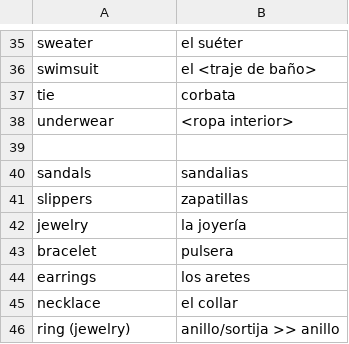
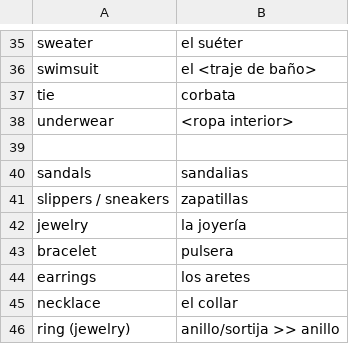
Before and after one commit to peterkrieg/anki-spanish-creator, a CSV file: words/2019-02-26-family-nouns.csv, drawn as a sheet; only a part is shown, gaps mark what is left out.

```diff
--- a/words/2019-02-26-family-nouns.csv
+++ b/words/2019-02-26-family-nouns.csv
@@ -40,3 +40,3 @@ underwear, <ropa interior>
 sandals, sandalias
-slippers, zapatillas
+slippers / sneakers, zapatillas
 jewelry, la joyería
```
Also changed, not shown: words/2019-02-24-nouns.csv, words/2019-02-25-body-nouns.csv, 2 other files.
